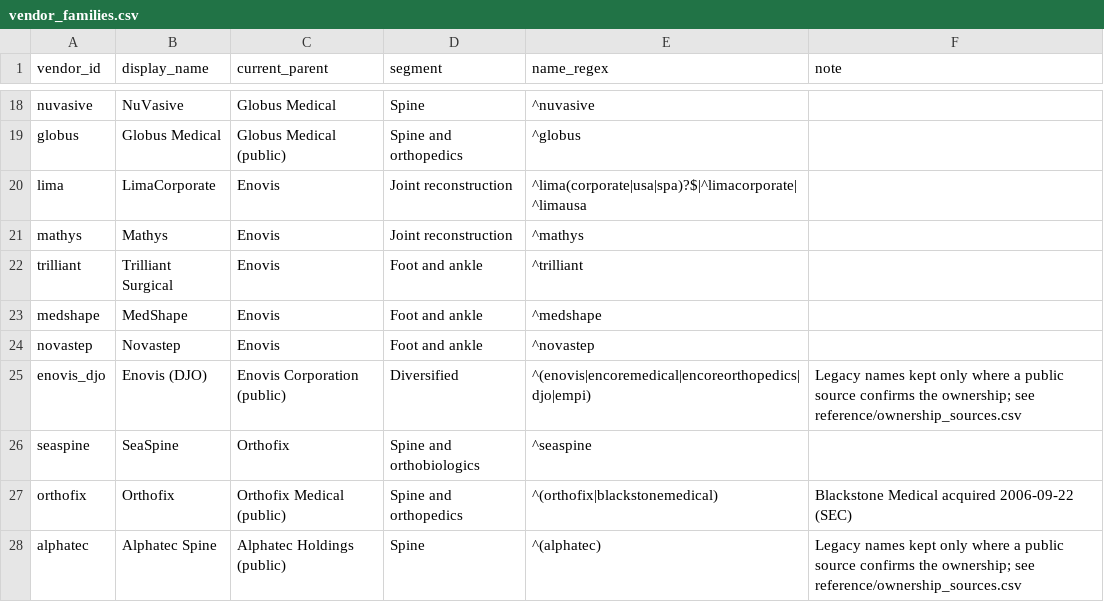
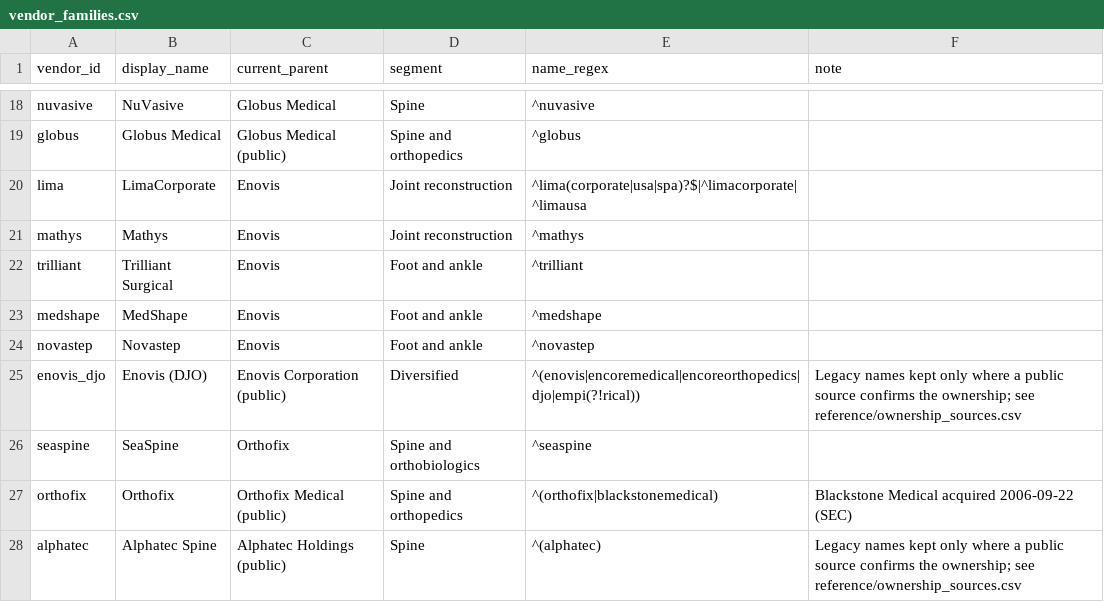
Before and after one commit to asherbreverman/orthoparity-data, a CSV file: reference/vendor_families.csv, drawn as a sheet; only a part is shown, gaps mark what is left out.

```diff
--- a/reference/vendor_families.csv
+++ b/reference/vendor_families.csv
@@ -24,3 +24,3 @@ medshape,MedShape,Enovis,Foot and ankle,^medshape,
 novastep,Novastep,Enovis,Foot and ankle,^novastep,
-enovis_djo,Enovis (DJO),Enovis Corporation (public),Diversified,^(enovis|encoremedical|encoreorthopedics|djo|empi),Legacy names kept only where a public source confirms the ownership; see reference/ownership_sources.csv
+enovis_djo,Enovis (DJO),Enovis Corporation (public),Diversified,^(enovis|encoremedical|encoreorthopedics|djo|empi(?!rical)),Legacy names kept only where a public source confirms the ownership; see reference/ownership_sources.csv
 seaspine,SeaSpine,Orthofix,Spine and orthobiologics,^seaspine,
```
Also changed, not shown: reference/add_on_payments.csv, 12 other files.
